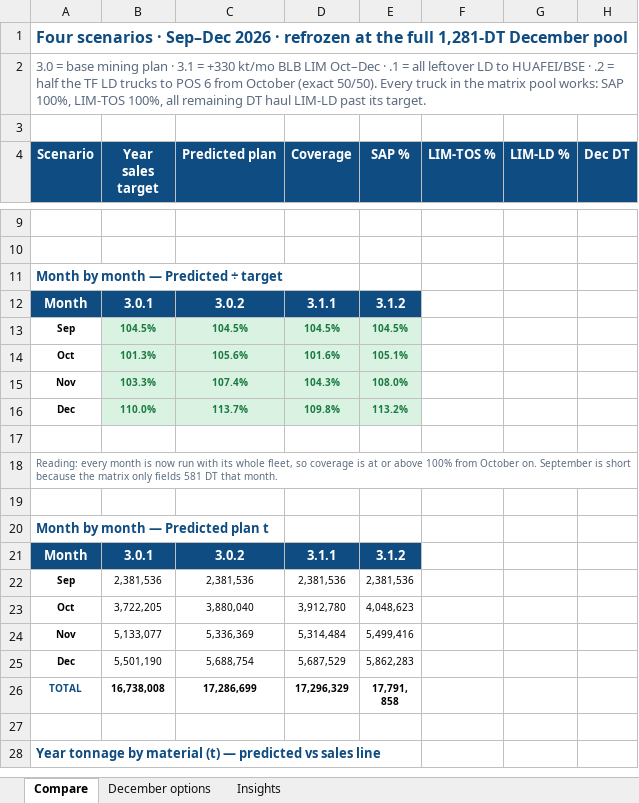
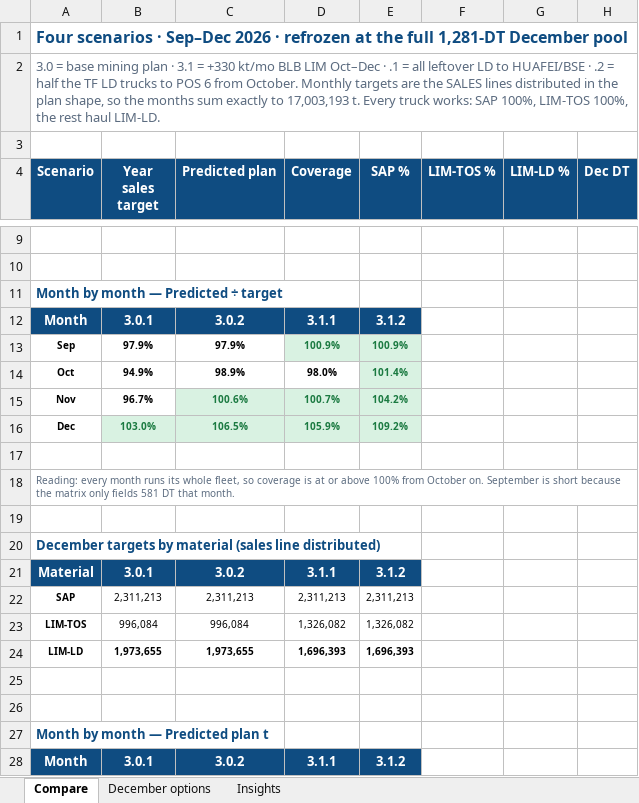
Before and after one commit to Lucky0000123/wbn-fms-simulator, an Excel workbook: reports/scenario_comparison_dec_options.xlsx, sheet Compare, drawn as a sheet; only a part is shown, gaps mark what is left out; the shorter side is filled out with more unchanged rows; values as stored, in another font and other column widths than the file's, no borders; removed rows and columns are numbered as before the commit, all else as after; the diff names each change by its address in the sheet, - before the commit and + after, or states it on an @@ line.

Commit message:
December LIM-LD target is 1,973,655 t (1.97 Mt), not 1.69 Mt — the comparison file skipped the sales rescale
Owner's colleague: 'the initial target to reach 17 Mt was 1.97 Mt in
December LIM-LD; your comparison file shows 1.69 Mt as the new target,
it should stay 1.97 Mt.' He is right, and the fault was only in the
comparison workbook.

Monthly targets are the SALES line distributed in the plan's shape
(_rescale_cards_to_sales). The dashboard calls it, every Excel book
calls it, but the snapshot I built the comparison workbook from read
_year_cards() raw — so it carried the saves' internal fleet-credited
targets (LD year 6,554,229) instead of the sales line (7,634,306). The
December cell read 1,694,429 where the real clock says
1,694,429 x 7,634,306/6,554,229 = 1,973,655.

Snapshot now applies the rescale, and every material sums exactly to
its line: SAP 5,718,685, LIM-TOS 3,650,201, LIM-LD 7,634,306 in 3.0.x
(4,640,201 / 6,644,306 in 3.1.x). Option sizing follows the corrected
target, so the LD surplus is 65/101/109/134 DT (was 151-173 against the
too-low line). No plan data changed — only what the comparison file
judges against.

```diff
--- a/reports/scenario_comparison_dec_options.xlsx (sheet Compare)
+++ b/reports/scenario_comparison_dec_options.xlsx (sheet Compare)
-A2 (Scenario): …6 from October (exact 50/50). Every truck in the matrix pool works: SAP 100%, LIM-TOS 100%, all remaining DT haul LIM-LD past its target.
+A2 (Scenario): …6 from October. Monthly targets are the SALES lines distributed in the plan shape, so the months sum exactly to 17,003,193 t. Every truck works: SAP 100%, LIM-TOS 100%, the rest haul LIM-LD.
-row 13: Sep | 104.5% | 104.5% | 104.5% | 104.5%
-row 14: Oct | 101.3% | 105.6% | 101.6% | 105.1%
-row 15: Nov | 103.3% | 107.4% | 104.3% | 108.0%
-row 16: Dec | 110.0% | 113.7% | 109.8% | 113.2%
+row 13: Sep | 97.9% | 97.9% | 100.9% | 100.9%
+row 14: Oct | 94.9% | 98.9% | 98.0% | 101.4%
+row 15: Nov | 96.7% | 100.6% | 100.7% | 104.2%
+row 16: Dec | 103.0% | 106.5% | 105.9% | 109.2%
-A18 (Scenario): …every month is now run with its whole…
+A18 (Scenario): …every month runs its whole…
+row 19: (empty)
+row 20: December targets by material (sales line distributed)
+row 21: Material | 3.0.1 | 3.0.2 | 3.1.1 | 3.1.2
+row 22: SAP | 2,311,213 | 2,311,213 | 2,311,213 | 2,311,213
+row 23: LIM-TOS | 996,084 | 996,084 | 1,326,082 | 1,326,082
+row 24: LIM-LD | 1,973,655 | 1,973,655 | 1,696,393 | 1,696,393
+row 25: (empty)
```
Also changed, not shown: sheet December options.
